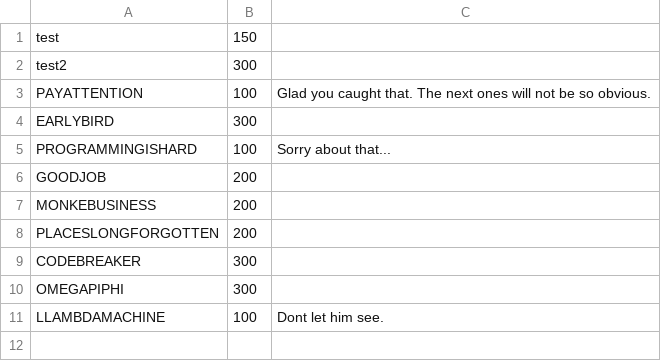
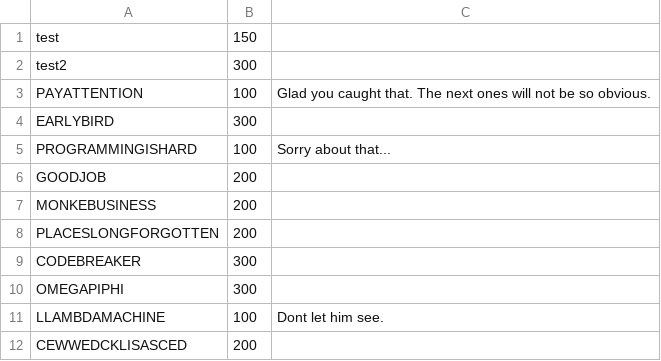
Before and after one commit to greenecad/omega, a CSV file: app/static/codes.csv, drawn as a sheet; the diff names each change by its address in the sheet, - before the commit and + after, or states it on an @@ line.

```diff
--- a/app/static/codes.csv
+++ b/app/static/codes.csv
+row 12: CEWWEDCKLISASCED | 200
```
Also changed, not shown: 6 other files.
